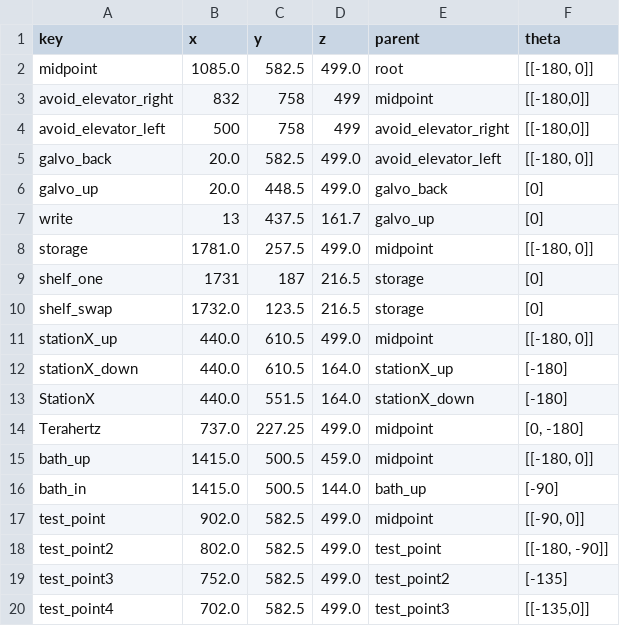
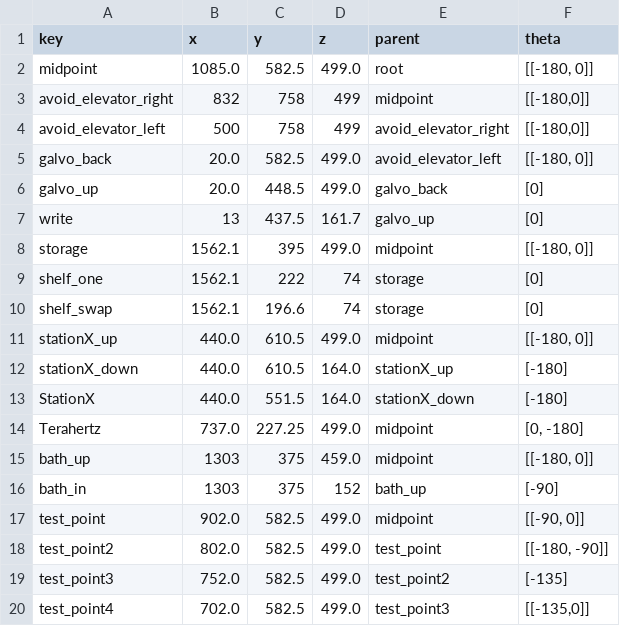
Before and after one commit to kito7454/gantrySefDriving, a CSV file: curr_gantry.csv, drawn as a sheet.

```diff
--- a/curr_gantry.csv
+++ b/curr_gantry.csv
@@ -7,5 +7,5 @@ galvo_up,20.0,448.5,499.0,galvo_back,[0]
 write,13,437.5,161.7,galvo_up,[0]
-storage,1781.0,257.5,499.0,midpoint,"[[-180, 0]]"
-shelf_one,1731,187,216.5,storage,[0]
-shelf_swap,1732.0,123.5,216.5,storage,[0]
+storage,1562.1,395,499.0,midpoint,"[[-180, 0]]"
+shelf_one,1562.1,222,74,storage,[0]
+shelf_swap,1562.1,196.6,74,storage,[0]
 stationX_up,440.0,610.5,499.0,midpoint,"[[-180, 0]]"
@@ -14,4 +14,4 @@ StationX,440.0,551.5,164.0,stationX_down,[-180]
 Terahertz,737.0,227.25,499.0,midpoint,"[0, -180]"
-bath_up,1415.0,500.5,459.0,midpoint,"[[-180, 0]]"
-bath_in,1415.0,500.5,144.0,bath_up,[-90]
+bath_up,1303,375,459.0,midpoint,"[[-180, 0]]"
+bath_in,1303,375,152,bath_up,[-90]
 test_point,902.0,582.5,499.0,midpoint,"[[-90, 0]]"
```
Also changed, not shown: 1 other file.
